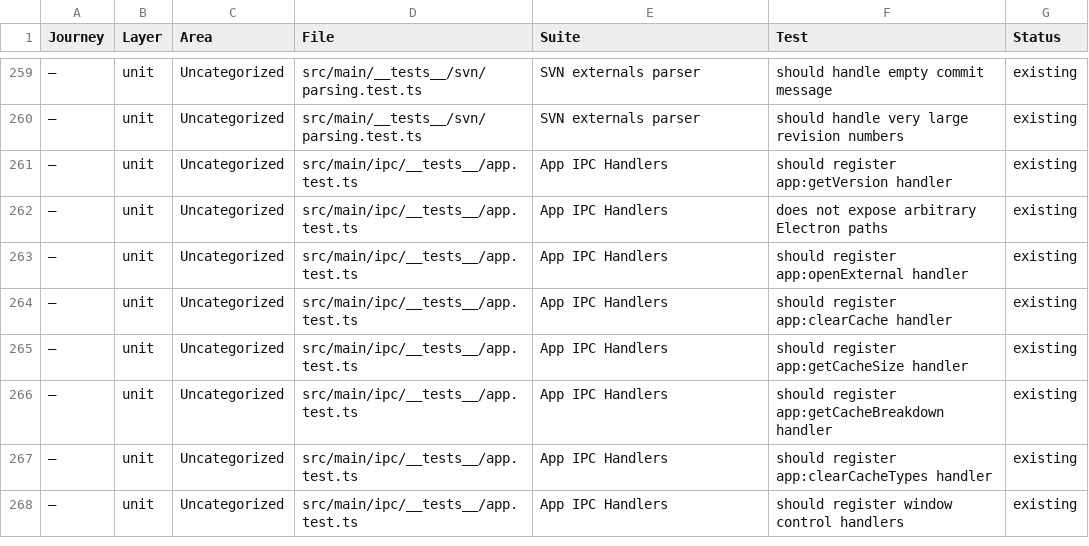
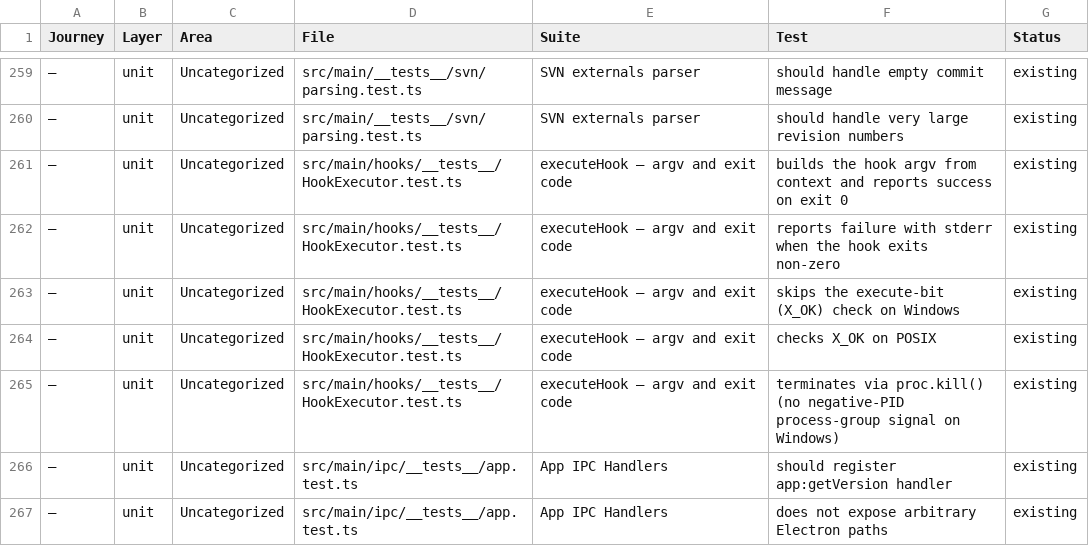
Before and after one commit to Jordreed002/ShellySVN, a CSV file: docs/test-strategy/test-tracker.csv, drawn as a sheet; only a part is shown, gaps mark what is left out; the shorter side is filled out with more unchanged rows.

```diff
--- a/docs/test-strategy/test-tracker.csv
+++ b/docs/test-strategy/test-tracker.csv
@@ -260,2 +260,7 @@ Journey,Layer,Area,File,Suite,Test,Status
 —,unit,Uncategorized,src/main/__tests__/svn/parsing.test.ts,SVN externals parser,should handle very large revision numbers,existing
+—,unit,Uncategorized,src/main/hooks/__tests__/HookExecutor.test.ts,executeHook — argv and exit code,builds the hook argv from context and reports success on exit 0,existing
+—,unit,Uncategorized,src/main/hooks/__tests__/HookExecutor.test.ts,executeHook — argv and exit code,reports failure with stderr when the hook exits non-zero,existing
+—,unit,Uncategorized,src/main/hooks/__tests__/HookExecutor.test.ts,executeHook — argv and exit code,skips the execute-bit (X_OK) check on Windows,existing
+—,unit,Uncategorized,src/main/hooks/__tests__/HookExecutor.test.ts,executeHook — argv and exit code,checks X_OK on POSIX,existing
+—,unit,Uncategorized,src/main/hooks/__tests__/HookExecutor.test.ts,executeHook — argv and exit code,terminates via proc.kill() (no negative-PID process-group signal on Windows),existing
 —,unit,Uncategorized,src/main/ipc/__tests__/app.test.ts,App IPC Handlers,should register app:getVersion handler,existing
```
Also changed, not shown: 2 other files.
